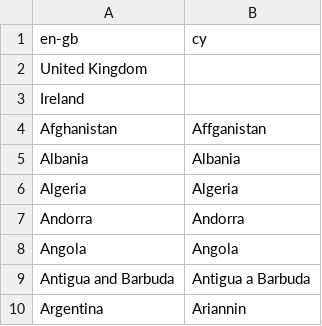
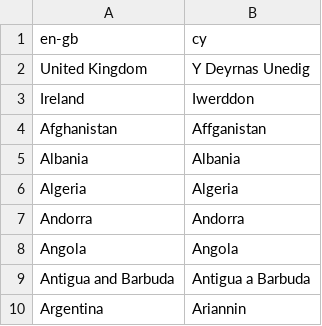
Before and after one commit to petechd/eq-lookup-suggestions-data, a CSV file: source-data/gb/passport-countries.csv, drawn as a sheet; only a part is shown.

Commit message:
Update Welsh passport countries lookup (#5)

```diff
--- a/source-data/gb/passport-countries.csv
+++ b/source-data/gb/passport-countries.csv
@@ -1,4 +1,4 @@
 en-gb,cy
-United Kingdom,
-Ireland,
+United Kingdom,Y Deyrnas Unedig
+Ireland,Iwerddon
 Afghanistan,Affganistan
```
Also changed, not shown: 1 other file.
